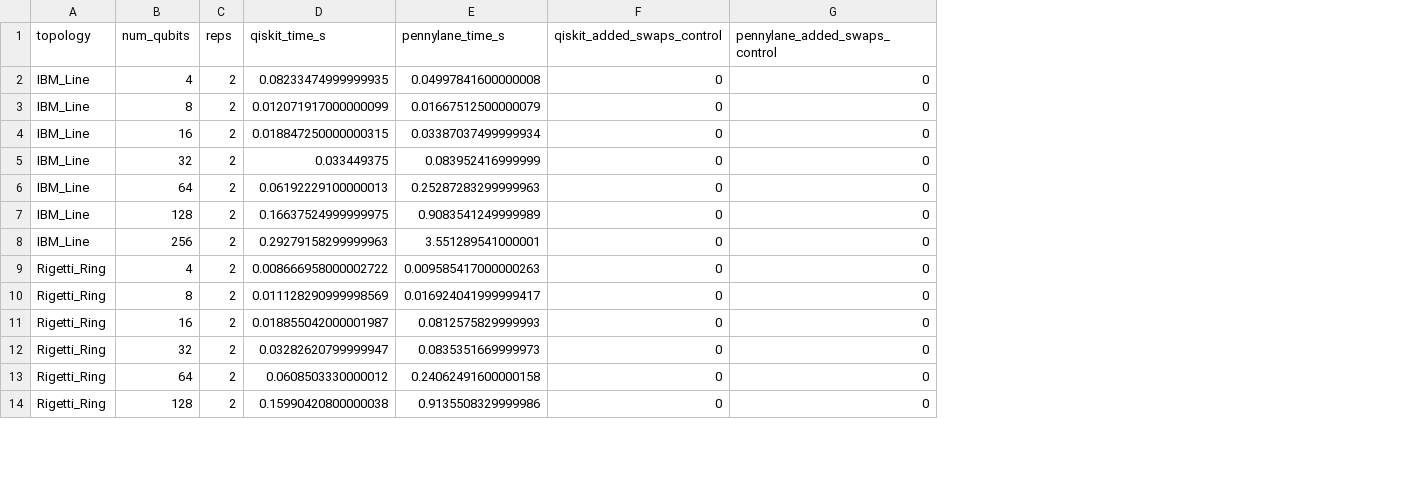
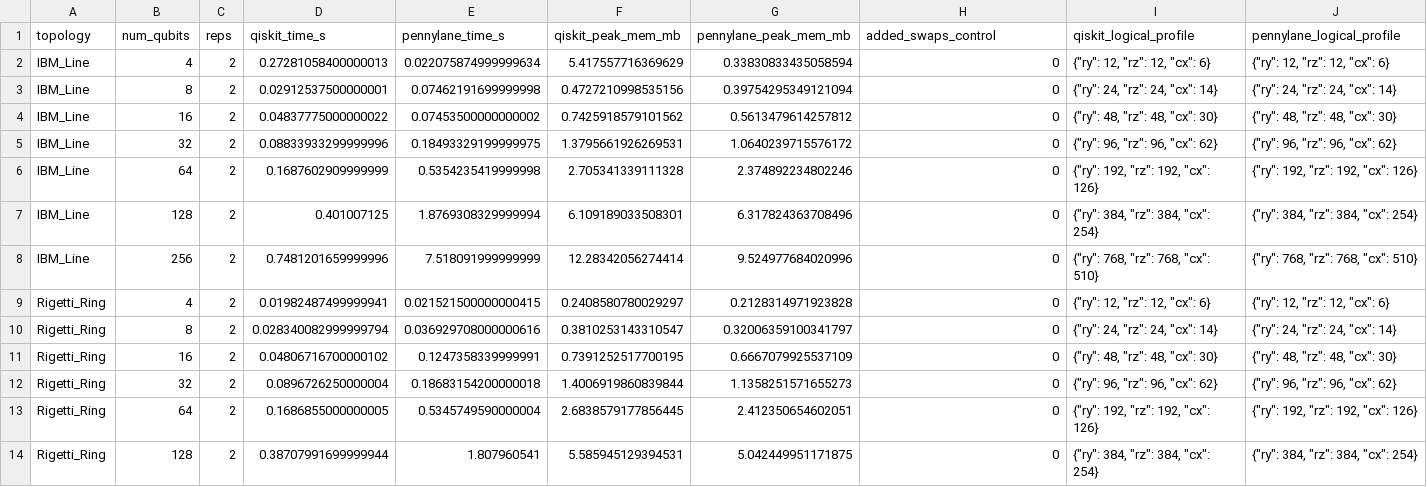
Before and after one commit to vika908/source-to-speed-benchmark, a CSV file: transpilation_benchmark_results.csv, drawn as a sheet; only a part is shown; removed rows and columns are numbered as before the commit, all else as after; the diff covers the shown part only; the diff names each change by its address in the sheet, - before the commit and + after, or states it on an @@ line.

```diff
--- a/transpilation_benchmark_results.csv
+++ b/transpilation_benchmark_results.csv
-column F (qiskit_added_swaps_control), rows 2-14: all 0
+column F (qiskit_peak_mem_mb), rows 2-14: 5.417557716369629 | 0.4727210998535156 | 0.7425918579101562 | 1.3795661926269531 | 2.705341339111328 | 6.109189033508301 | 12.28342056274414 | 0.2408580780029297 | 0.3810253143310547 | 0.7391252517700195 | 1.4006919860839844 | 2.6838579177856445 | 5.585945129394531
+column G (pennylane_peak_mem_mb), rows 2-14: 0.33830833435058594 | 0.39754295349121094 | 0.5613479614257812 | 1.0640239715576172 | 2.374892234802246 | 6.317824363708496 | 9.524977684020996 | 0.2128314971923828 | 0.32006359100341797 | 0.6667079925537109 | 1.1358251571655273 | 2.412350654602051 | 5.042449951171875
+column I (qiskit_logical_profile), rows 2-14: {"ry": 12, "rz": 12, "cx": 6} | {"ry": 24, "rz": 24, "cx": 14} | {"ry": 48, "rz": 48, "cx": 30} | {"ry": 96, "rz": 96, "cx": 62} | {"ry": 192, "rz": 192, "cx": 126} | {"ry": 384, "rz": 384, "cx": 254} | {"ry": 768, "rz": 768, "cx": 510} | {"ry": 12, "rz": 12, "cx": 6} | {"ry": 24, "rz": 24, "cx": 14} | {"ry": 48, "rz": 48, "cx": 30} | {"ry": 96, "rz": 96, "cx": 62} | {"ry": 192, "rz": 192, "cx": 126} | {"ry": 384, "rz": 384, "cx": 254}
+column J (pennylane_logical_profile), rows 2-14: {"ry": 12, "rz": 12, "cx": 6} | {"ry": 24, "rz": 24, "cx": 14} | {"ry": 48, "rz": 48, "cx": 30} | {"ry": 96, "rz": 96, "cx": 62} | {"ry": 192, "rz": 192, "cx": 126} | {"ry": 384, "rz": 384, "cx": 254} | {"ry": 768, "rz": 768, "cx": 510} | {"ry": 12, "rz": 12, "cx": 6} | {"ry": 24, "rz": 24, "cx": 14} | {"ry": 48, "rz": 48, "cx": 30} | {"ry": 96, "rz": 96, "cx": 62} | {"ry": 192, "rz": 192, "cx": 126} | {"ry": 384, "rz": 384, "cx": 254}
-H1: pennylane_added_swaps_control
+H1: added_swaps_control
-D2 (qiskit_time_s): 0.08233474999999935
+D2 (qiskit_time_s): 0.27281058400000013
-E2 (pennylane_time_s): 0.04997841600000008
+E2 (pennylane_time_s): 0.022075874999999634
-D3 (qiskit_time_s): 0.012071917000000099
+D3 (qiskit_time_s): 0.02912537500000001
-E3 (pennylane_time_s): 0.01667512500000079
+E3 (pennylane_time_s): 0.07462191699999998
-D4 (qiskit_time_s): 0.018847250000000315
+D4 (qiskit_time_s): 0.04837775000000022
-E4 (pennylane_time_s): 0.03387037499999934
+E4 (pennylane_time_s): 0.07453500000000002
-D5 (qiskit_time_s): 0.033449375
+D5 (qiskit_time_s): 0.08833933299999996
-E5 (pennylane_time_s): 0.083952416999999
+E5 (pennylane_time_s): 0.18493329199999975
-D6 (qiskit_time_s): 0.06192229100000013
+D6 (qiskit_time_s): 0.1687602909999999
-E6 (pennylane_time_s): 0.25287283299999963
+E6 (pennylane_time_s): 0.5354235419999998
-D7 (qiskit_time_s): 0.16637524999999975
+D7 (qiskit_time_s): 0.401007125
-E7 (pennylane_time_s): 0.9083541249999989
+E7 (pennylane_time_s): 1.8769308329999994
-D8 (qiskit_time_s): 0.29279158299999963
+D8 (qiskit_time_s): 0.7481201659999996
-E8 (pennylane_time_s): 3.551289541000001
+E8 (pennylane_time_s): 7.518091999999999
-D9 (qiskit_time_s): 0.008666958000002722
+D9 (qiskit_time_s): 0.01982487499999941
-E9 (pennylane_time_s): 0.009585417000000263
+E9 (pennylane_time_s): 0.021521500000000415
-D10 (qiskit_time_s): 0.011128290999998569
+D10 (qiskit_time_s): 0.028340082999999794
-E10 (pennylane_time_s): 0.016924041999999417
+E10 (pennylane_time_s): 0.036929708000000616
-D11 (qiskit_time_s): 0.018855042000001987
+D11 (qiskit_time_s): 0.04806716700000102
-E11 (pennylane_time_s): 0.0812575829999993
+E11 (pennylane_time_s): 0.1247358339999991
-D12 (qiskit_time_s): 0.03282620799999947
+D12 (qiskit_time_s): 0.0896726250000004
-E12 (pennylane_time_s): 0.0835351669999973
+E12 (pennylane_time_s): 0.18683154200000018
-D13 (qiskit_time_s): 0.0608503330000012
+D13 (qiskit_time_s): 0.1686855000000005
-E13 (pennylane_time_s): 0.24062491600000158
+E13 (pennylane_time_s): 0.5345749590000004
-D14 (qiskit_time_s): 0.15990420800000038
+D14 (qiskit_time_s): 0.38707991699999944
-E14 (pennylane_time_s): 0.9135508329999986
+E14 (pennylane_time_s): 1.807960541
```
Also changed, not shown: 16 edited cells elsewhere in this file, 2 other files.
